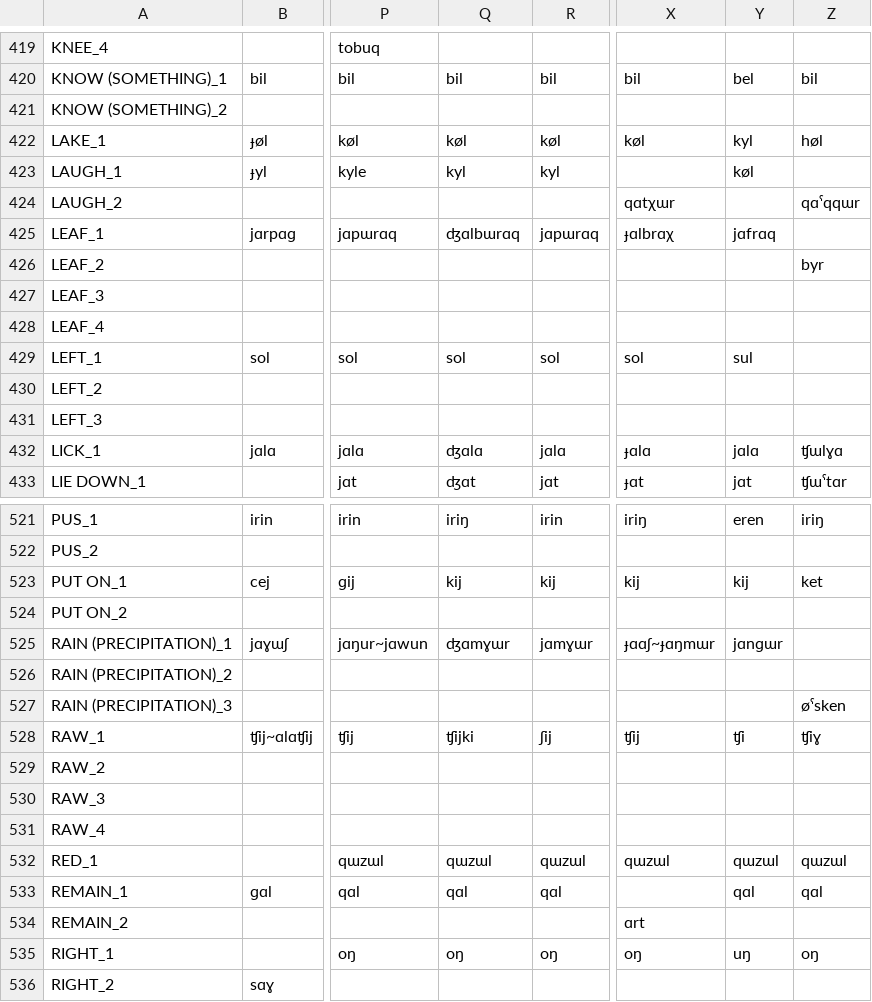
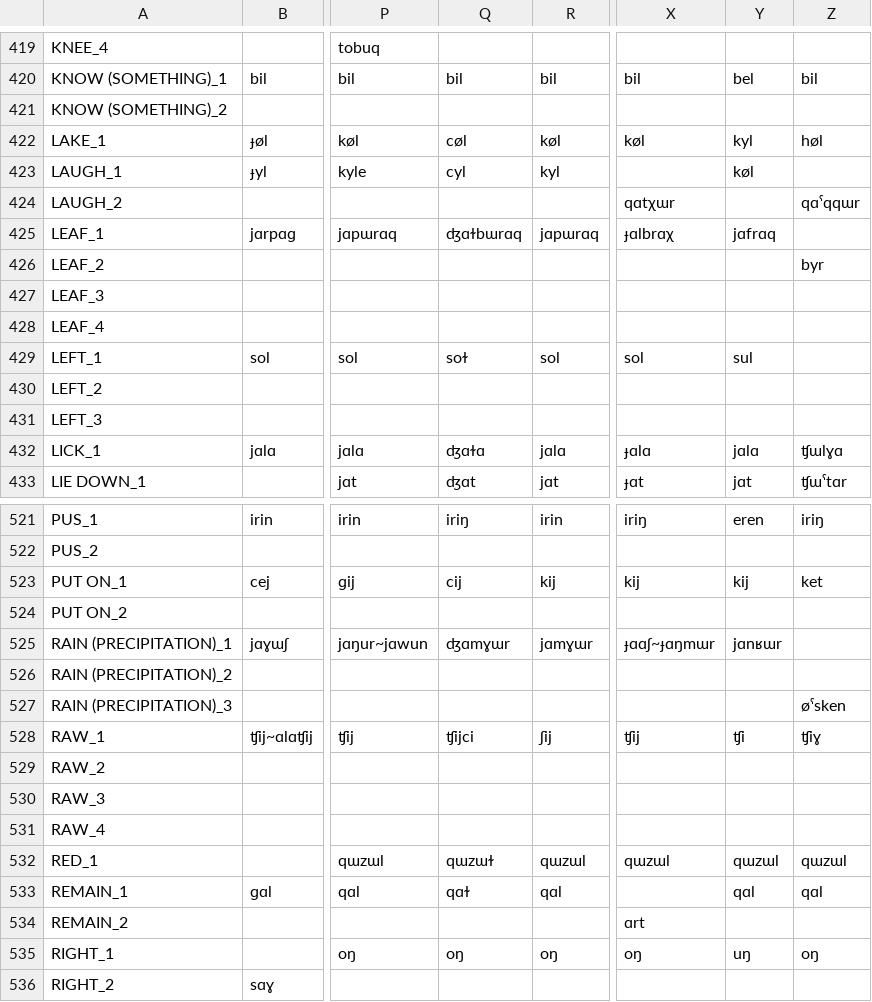
Before and after one commit to pgeorgis/LST_MScThesis, a CSV file: Datasets/Turkic/Turkic Vocabulary Index.csv, drawn as a sheet; only a part is shown, gaps mark what is left out; the diff covers the shown part only; the diff names each change by its address in the sheet, - before the commit and + after, or states it on an @@ line.

```diff
--- a/Datasets/Turkic/Turkic Vocabulary Index.csv
+++ b/Datasets/Turkic/Turkic Vocabulary Index.csv
-Q422: køl
+Q422: cøl
-Q423: kyl
+Q423: cyl
-Q425: ʤɑlbɯrɑq
+Q425: ʤɑɫbɯrɑq
-Q429: sol
+Q429: soɫ
-Q432: ʤɑlɑ
+Q432: ʤɑɫɑ
-Q523: kij
+Q523: cij
-Y525: jɑnɡɯr
+Y525: jɑnʁɯr
-Q528: ʧijki
+Q528: ʧijci
-Q532: qɯzɯl
+Q532: qɯzɯɫ
-Q533: qɑl
+Q533: qɑɫ
```
Also changed, not shown: 72 edited cells elsewhere in this file, Datasets/Turkic/turkic_data.csv, Datasets/Uto-Aztecan/Uto-Aztecan Vocabulary Index.csv, 7 other files.
